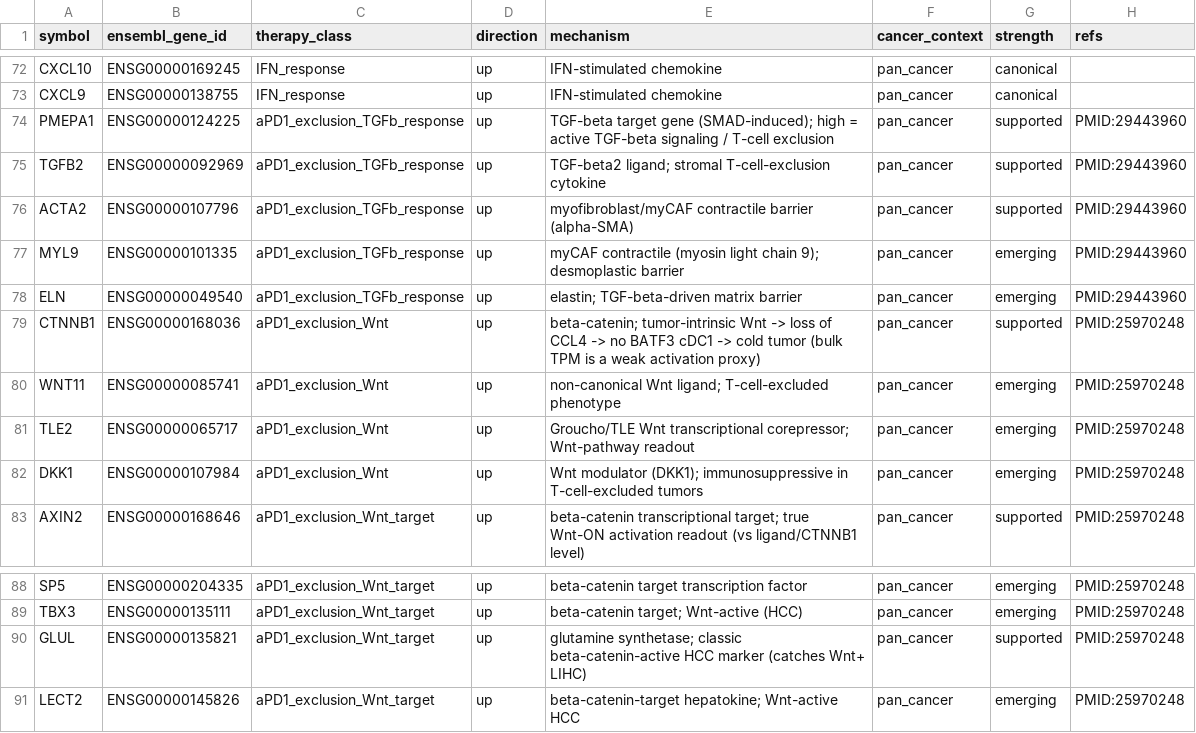
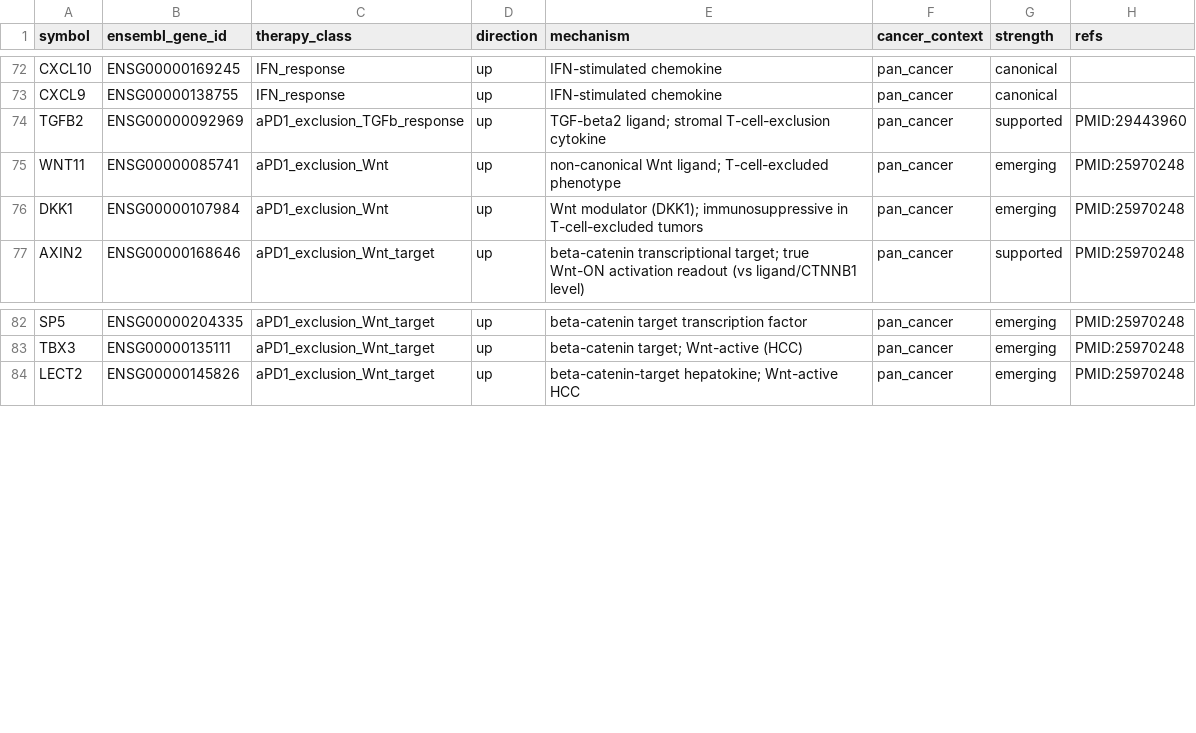
Before and after one commit to pirl-unc/pirlygenes, a CSV file: pirlygenes/data/therapy-response-signatures.csv, drawn as a sheet; only a part is shown, gaps mark what is left out.

Commit message:
Cross-cutting subtype groupings + CRC hierarchy + specificity-filtered exclusion signatures -> 5.22.31
TAXONOMY (option B + general orthogonal groupings):
- Registry: add CRC computed node as parent of COAD/READ (organ tree:
  CRC -> {COAD,READ} -> {*_MSI,*_MSS}); cancer-cohort-aggregates CRC->COAD/READ;
  cohort-registry COMPUTED_COLORECTAL. burden map gains 'colorectum'.
- New cancer-subtype-groupings.csv: orthogonal cross-cuts (axis/group/member)
  decoupled from parent_code - MSI, MSS, POLE, HPV_POS/NEG, MYCN_AMP/NONAMP -
  so a leaf groups two ways (organ via parent_code AND mechanism via grouping).
- Accessors cancer_subtype_groupings() / cancer_subtype_group(group, under=)
  (re-exported on pirlygenes.cancer_types); under= intersects a group with a
  hierarchy node, e.g. subtype_group('MSI', under='CRC') -> [COAD_MSI,READ_MSI].
- analyses _apd1_factors now DERIVES the colorectal pool from the registry +
  groupings (single source of truth) instead of a hardcoded map.

SPECIFICITY re-curation (therapy-response-signatures.csv): drop ubiquitous /
confounded members from the aPD1 exclusion signatures (measured vs 50 HPA normal
tissues): CTNNB1(50/50), TLE2(39), GLUL(50), PMEPA1(35,+AR-confound), ACTA2(48),
MYL9(49), ELN(40). Keeps restricted activation-targets. Model exclusion composite
is now TGFB2+WNT11+DKK1 (specific) -> R2 0.72->0.58: an honest specificity-vs-
power tradeoff (the dropped stromal-content genes carried confounded signal).

PLOTS: scripts honor APD1_RUN_DIR; new regen_apd1_figures.py writes a full batch
into a timestamped run_<ts>/ dir so batches don't mix.

+7 new grouping/registry tests; 517 pass.

```diff
--- a/pirlygenes/data/therapy-response-signatures.csv
+++ b/pirlygenes/data/therapy-response-signatures.csv
@@ -73,10 +73,4 @@ CXCL10,ENSG00000169245,IFN_response,up,IFN-stimulated chemokine,pan_cancer,canon
 CXCL9,ENSG00000138755,IFN_response,up,IFN-stimulated chemokine,pan_cancer,canonical,
-PMEPA1,ENSG00000124225,aPD1_exclusion_TGFb_response,up,TGF-beta target gene (SMAD-induced); high = active TGF-beta signaling / T-cell exclusion,pan_cancer,supported,PMID:29443960
 TGFB2,ENSG00000092969,aPD1_exclusion_TGFb_response,up,TGF-beta2 ligand; stromal T-cell-exclusion cytokine,pan_cancer,supported,PMID:29443960
-ACTA2,ENSG00000107796,aPD1_exclusion_TGFb_response,up,myofibroblast/myCAF contractile barrier (alpha-SMA),pan_cancer,supported,PMID:29443960
-MYL9,ENSG00000101335,aPD1_exclusion_TGFb_response,up,myCAF contractile (myosin light chain 9); desmoplastic barrier,pan_cancer,emerging,PMID:29443960
-ELN,ENSG00000049540,aPD1_exclusion_TGFb_response,up,elastin; TGF-beta-driven matrix barrier,pan_cancer,emerging,PMID:29443960
-CTNNB1,ENSG00000168036,aPD1_exclusion_Wnt,up,beta-catenin; tumor-intrinsic Wnt -> loss of CCL4 -> no BATF3 cDC1 -> cold tumor (bulk TPM is a weak activation proxy),pan_cancer,supported,PMID:25970248
 WNT11,ENSG00000085741,aPD1_exclusion_Wnt,up,non-canonical Wnt ligand; T-cell-excluded phenotype,pan_cancer,emerging,PMID:25970248
-TLE2,ENSG00000065717,aPD1_exclusion_Wnt,up,Groucho/TLE Wnt transcriptional corepressor; Wnt-pathway readout,pan_cancer,emerging,PMID:25970248
 DKK1,ENSG00000107984,aPD1_exclusion_Wnt,up,Wnt modulator (DKK1); immunosuppressive in T-cell-excluded tumors,pan_cancer,emerging,PMID:25970248
@@ -89,3 +83,2 @@ SP5,ENSG00000204335,aPD1_exclusion_Wnt_target,up,beta-catenin target transcripti
 TBX3,ENSG00000135111,aPD1_exclusion_Wnt_target,up,beta-catenin target; Wnt-active (HCC),pan_cancer,emerging,PMID:25970248
-GLUL,ENSG00000135821,aPD1_exclusion_Wnt_target,up,glutamine synthetase; classic beta-catenin-active HCC marker (catches Wnt+ LIHC),pan_cancer,supported,PMID:25970248
 LECT2,ENSG00000145826,aPD1_exclusion_Wnt_target,up,beta-catenin-target hepatokine; Wnt-active HCC,pan_cancer,emerging,PMID:25970248
```
Also changed, not shown: pirlygenes/data/cancer-cohort-aggregates.csv, pirlygenes/data/cancer-type-registry.csv, 14 other files.
